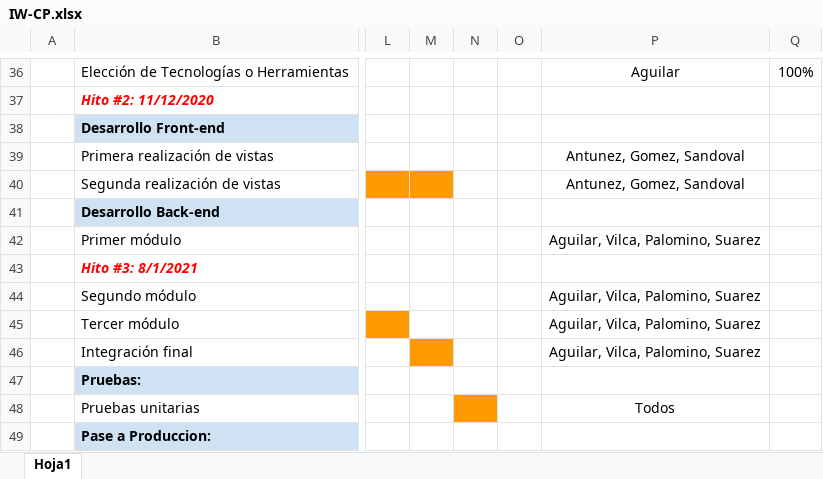
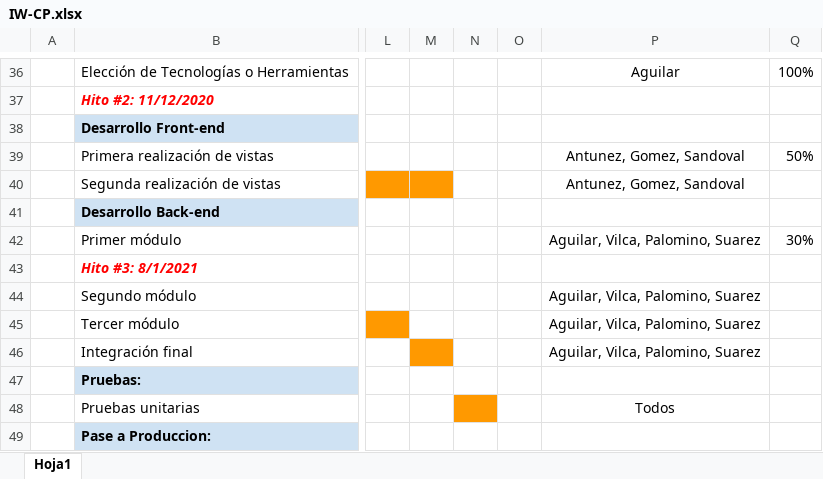
Before and after one commit to XDPVD/Coffee-Lima-ProgrammingStudio, an Excel workbook: Development/IW/Management/IW-CP.xlsx, sheet Hoja1, drawn as a sheet; only a part is shown, gaps mark what is left out; values as stored, in another font and other column widths than the file's, no borders; the diff names each change by its address in the sheet, - before the commit and + after, or states it on an @@ line.

```diff
--- a/Development/IW/Management/IW-CP.xlsx (sheet Hoja1)
+++ b/Development/IW/Management/IW-CP.xlsx (sheet Hoja1)
-Q39: (empty)
+Q39: 50%
-Q42: (empty)
+Q42: 30%
```
Also changed, not shown: 1 other file.
